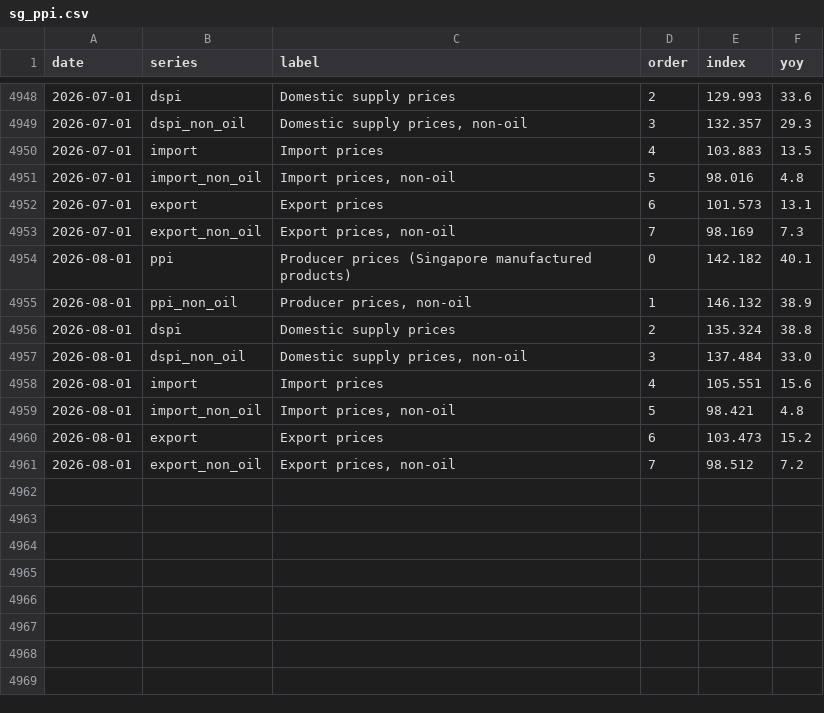
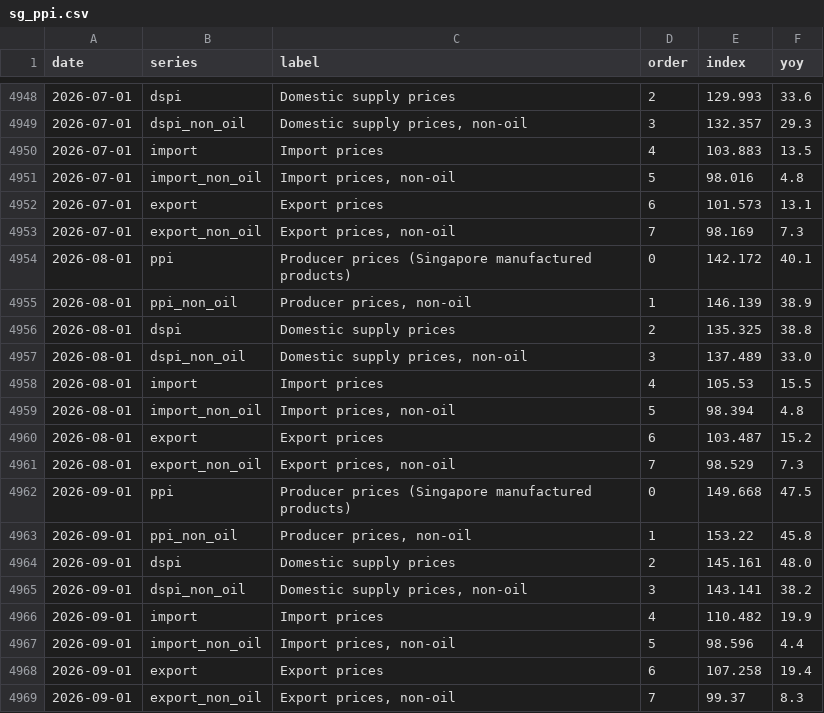
Before and after one commit to AsiaDecoded/Asia-vitals, a CSV file: data/sg/ppi/sg_ppi.csv, drawn as a sheet; only a part is shown, gaps mark what is left out.

```diff
--- a/data/sg/ppi/sg_ppi.csv
+++ b/data/sg/ppi/sg_ppi.csv
@@ -4953,9 +4953,17 @@ date,series,label,order,index,yoy
 2026-07-01,export_non_oil,"Export prices, non-oil",7,98.169,7.3
-2026-08-01,ppi,Producer prices (Singapore manufactured products),0,142.182,40.1
-2026-08-01,ppi_non_oil,"Producer prices, non-oil",1,146.132,38.9
-2026-08-01,dspi,Domestic supply prices,2,135.324,38.8
-2026-08-01,dspi_non_oil,"Domestic supply prices, non-oil",3,137.484,33.0
-2026-08-01,import,Import prices,4,105.551,15.6
-2026-08-01,import_non_oil,"Import prices, non-oil",5,98.421,4.8
-2026-08-01,export,Export prices,6,103.473,15.2
-2026-08-01,export_non_oil,"Export prices, non-oil",7,98.512,7.2
+2026-08-01,ppi,Producer prices (Singapore manufactured products),0,142.172,40.1
+2026-08-01,ppi_non_oil,"Producer prices, non-oil",1,146.139,38.9
+2026-08-01,dspi,Domestic supply prices,2,135.325,38.8
+2026-08-01,dspi_non_oil,"Domestic supply prices, non-oil",3,137.489,33.0
+2026-08-01,import,Import prices,4,105.53,15.5
+2026-08-01,import_non_oil,"Import prices, non-oil",5,98.394,4.8
+2026-08-01,export,Export prices,6,103.487,15.2
+2026-08-01,export_non_oil,"Export prices, non-oil",7,98.529,7.3
+2026-09-01,ppi,Producer prices (Singapore manufactured products),0,149.668,47.5
+2026-09-01,ppi_non_oil,"Producer prices, non-oil",1,153.22,45.8
+2026-09-01,dspi,Domestic supply prices,2,145.161,48.0
+2026-09-01,dspi_non_oil,"Domestic supply prices, non-oil",3,143.141,38.2
+2026-09-01,import,Import prices,4,110.482,19.9
+2026-09-01,import_non_oil,"Import prices, non-oil",5,98.596,4.4
+2026-09-01,export,Export prices,6,107.258,19.4
+2026-09-01,export_non_oil,"Export prices, non-oil",7,99.37,8.3
```
Also changed, not shown: 5 other files.
